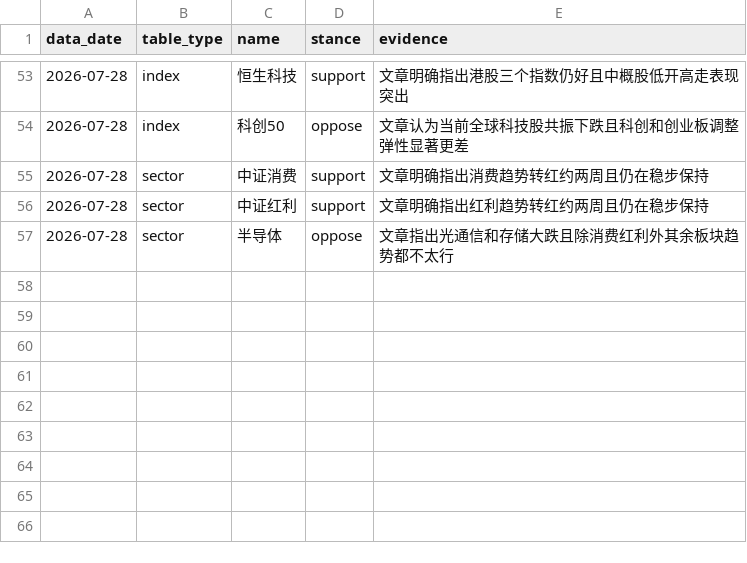
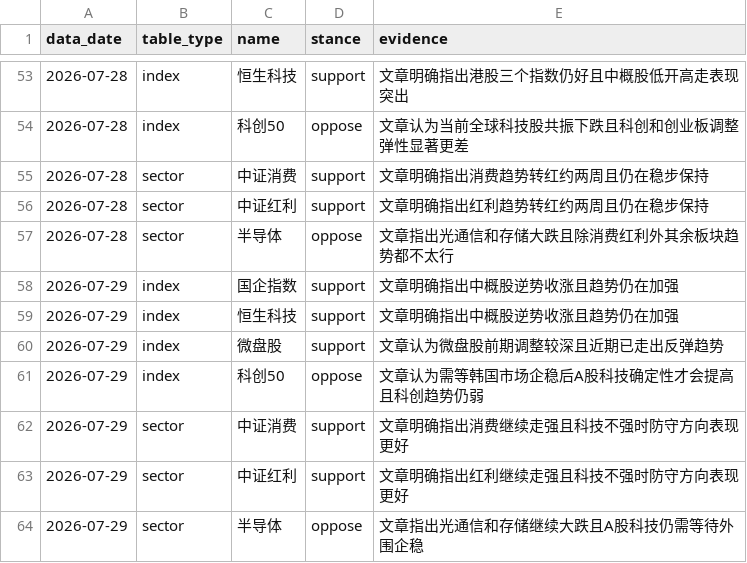
Before and after one commit to ubbcou/yupen-trend-radar, a CSV file: data/article-direction-stances.csv, drawn as a sheet; only a part is shown, gaps mark what is left out; the diff names each change by its address in the sheet, - before the commit and + after, or states it on an @@ line.

```diff
--- a/data/article-direction-stances.csv
+++ b/data/article-direction-stances.csv
+row 58: 2026-07-29 | index | 国企指数 | support | 文章明确指出中概股逆势收涨且趋势仍在加强
+row 59: 2026-07-29 | index | 恒生科技 | support | 文章明确指出中概股逆势收涨且趋势仍在加强
+row 60: 2026-07-29 | index | 微盘股 | support | 文章认为微盘股前期调整较深且近期已走出反弹趋势
+row 61: 2026-07-29 | index | 科创50 | oppose | 文章认为需等韩国市场企稳后A股科技确定性才会提高且科创趋势仍弱
+row 62: 2026-07-29 | sector | 中证消费 | support | 文章明确指出消费继续走强且科技不强时防守方向表现更好
+row 63: 2026-07-29 | sector | 中证红利 | support | 文章明确指出红利继续走强且科技不强时防守方向表现更好
+row 64: 2026-07-29 | sector | 半导体 | oppose | 文章指出光通信和存储继续大跌且A股科技仍需等待外围企稳
```
Also changed, not shown: data/direction-signals.csv, data/signal-episodes.csv, 11 other files.
